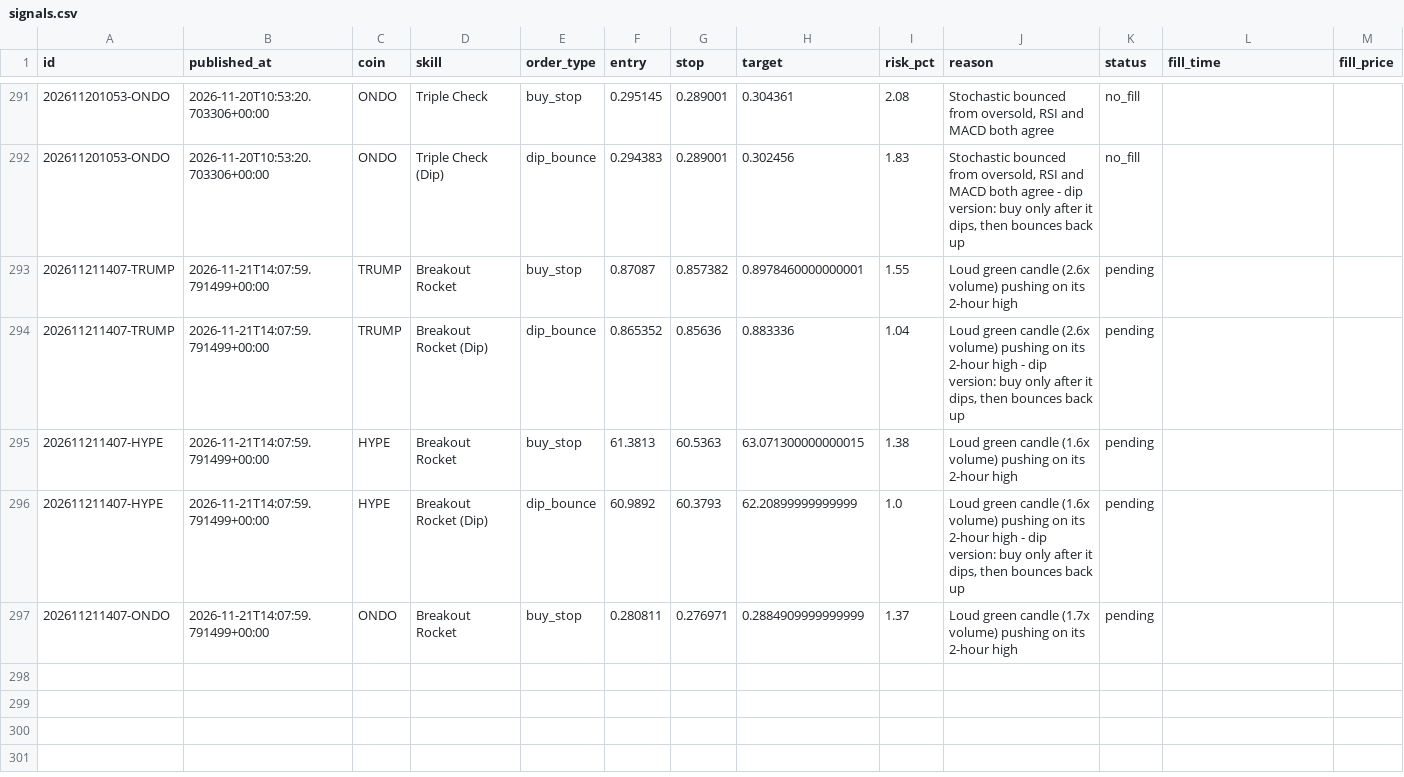
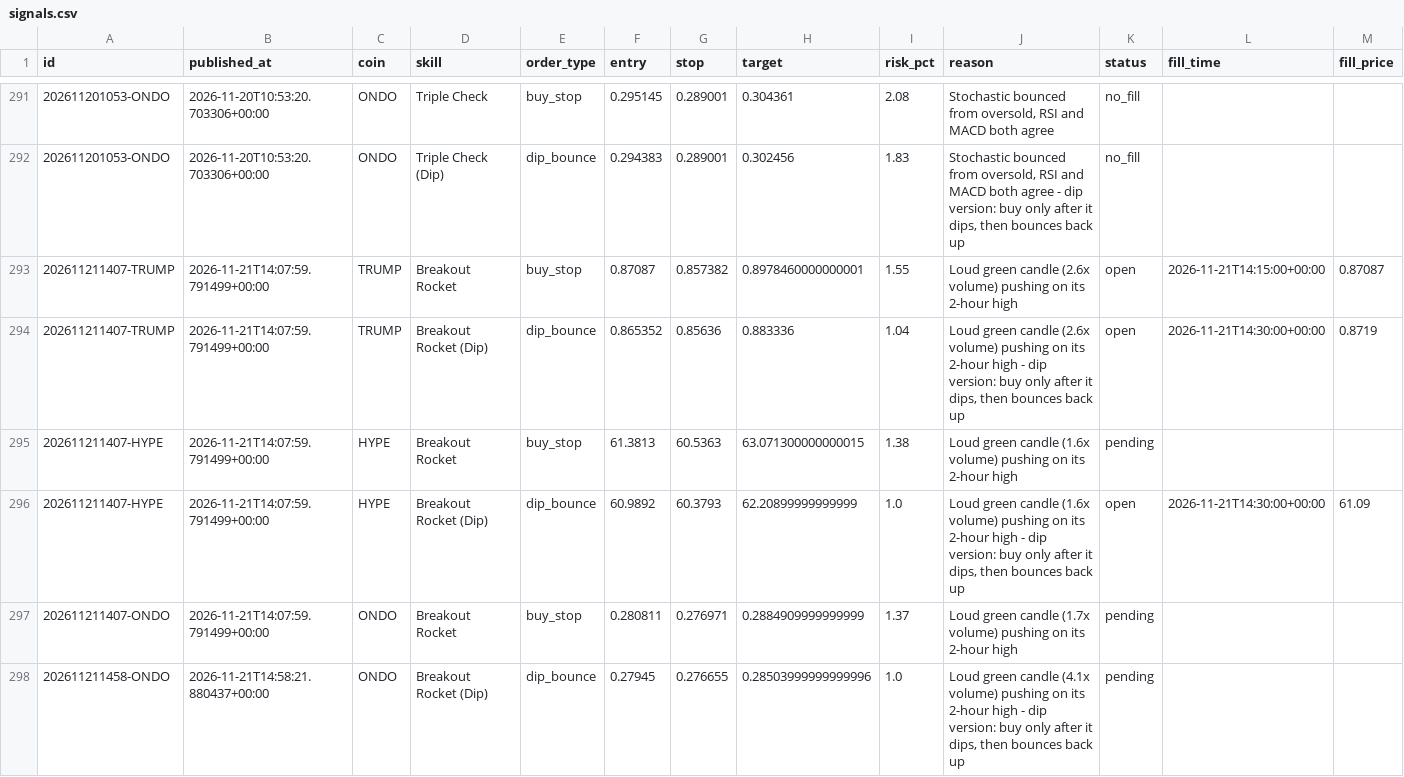
Before and after one commit to tauhid97/Crypto-Boss, a CSV file: data/signals.csv, drawn as a sheet; only a part is shown, gaps mark what is left out; rows hold the shown columns only; the diff names each change by its address in the sheet, - before the commit and + after, or states it on an @@ line.

```diff
--- a/data/signals.csv
+++ b/data/signals.csv
-K293:K294 (status): pending
+K293:K294 (status): open
-L293 (fill_time): (empty)
+L293 (fill_time): 2026-11-21T14:15:00+00:00
-M293 (fill_price): (empty)
+M293 (fill_price): 0.87087
-L294 (fill_time): (empty)
+L294 (fill_time): 2026-11-21T14:30:00+00:00
-M294 (fill_price): (empty)
+M294 (fill_price): 0.8719
-K296 (status): pending
+K296 (status): open
-L296 (fill_time): (empty)
+L296 (fill_time): 2026-11-21T14:30:00+00:00
-M296 (fill_price): (empty)
+M296 (fill_price): 61.09
+row 298: 202611211458-ONDO | 2026-11-21T14:58:21.880437+00:00 | ONDO | Breakout Rocket (Dip) | dip_bounce | 0.27945 | 0.276655 | 0.28503999999999996 | 1.0 | Loud green candle (4.1x volume) pushing on its 2-hour high - dip version: buy only after it dips, then bounces back up | pending
```
Also changed, not shown: 1 other file.
